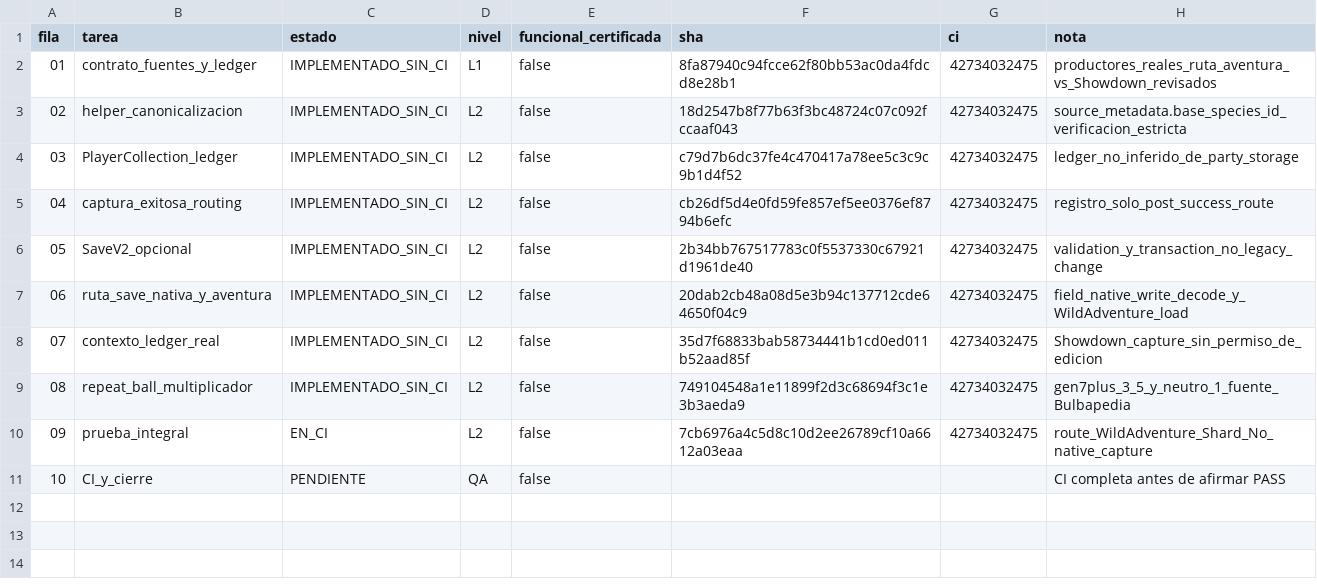
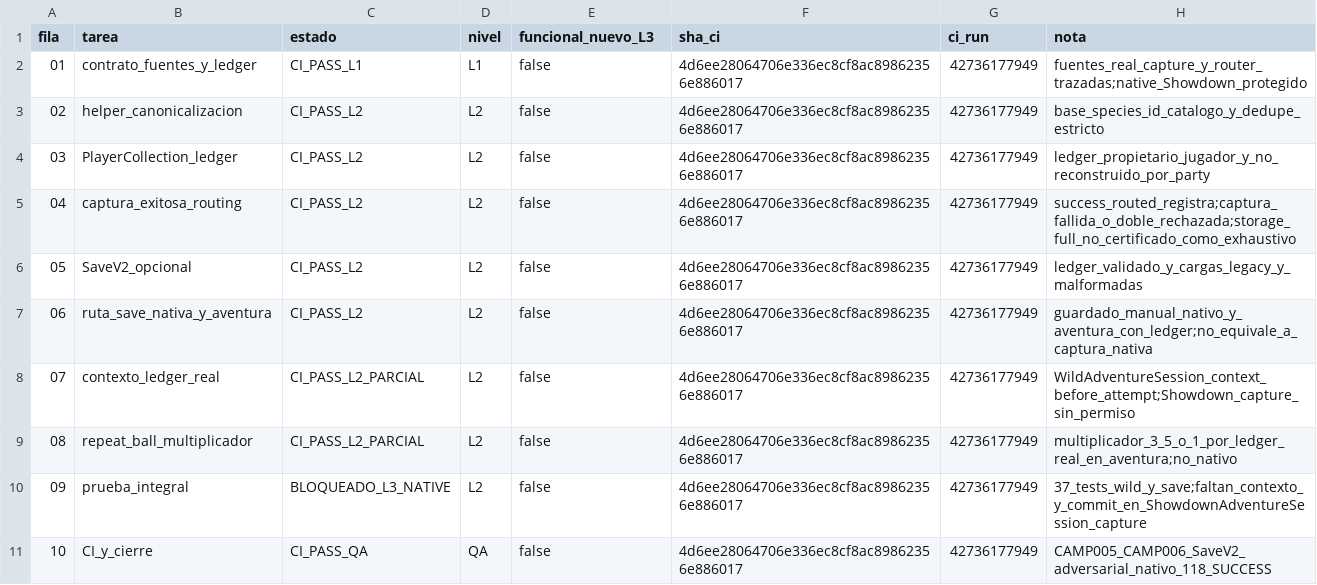
Before and after one commit to danielmariabardillo1412-creator/pokemon-calvo-, a CSV file: docs/coordination/items_parallel_v1/reports/W03/AUTORUN_V2_PROGRESS.csv, drawn as a sheet.

Commit message:
docs(w03): finalize ten AUTORUN V2 milestones with verified L2 and protected native L3 block

```diff
--- a/docs/coordination/items_parallel_v1/reports/W03/AUTORUN_V2_PROGRESS.csv
+++ b/docs/coordination/items_parallel_v1/reports/W03/AUTORUN_V2_PROGRESS.csv
@@ -1,11 +1,11 @@
-fila,tarea,estado,nivel,funcional_certificada,sha,ci,nota
-01,contrato_fuentes_y_ledger,IMPLEMENTADO_SIN_CI,L1,false,8fa87940c94fcce62f80bb53ac0da4fdcd8e28b1,42734032475,productores_reales_ruta_aventura_vs_Showdown_revisados
-02,helper_canonicalizacion,IMPLEMENTADO_SIN_CI,L2,false,18d2547b8f77b63f3bc48724c07c092fccaaf043,42734032475,source_metadata.base_species_id_verificacion_estricta
-03,PlayerCollection_ledger,IMPLEMENTADO_SIN_CI,L2,false,c79d7b6dc37fe4c470417a78ee5c3c9c9b1d4f52,42734032475,ledger_no_inferido_de_party_storage
-04,captura_exitosa_routing,IMPLEMENTADO_SIN_CI,L2,false,cb26df5d4e0fd59fe857ef5ee0376ef8794b6efc,42734032475,registro_solo_post_success_route
-05,SaveV2_opcional,IMPLEMENTADO_SIN_CI,L2,false,2b34bb767517783c0f5537330c67921d1961de40,42734032475,validation_y_transaction_no_legacy_change
-06,ruta_save_nativa_y_aventura,IMPLEMENTADO_SIN_CI,L2,false,20dab2cb48a08d5e3b94c137712cde64650f04c9,42734032475,field_native_write_decode_y_WildAdventure_load
-07,contexto_ledger_real,IMPLEMENTADO_SIN_CI,L2,false,35d7f68833bab58734441b1cd0ed011b52aad85f,42734032475,Showdown_capture_sin_permiso_de_edicion
-08,repeat_ball_multiplicador,IMPLEMENTADO_SIN_CI,L2,false,749104548a1e11899f2d3c68694f3c1e3b3aeda9,42734032475,gen7plus_3_5_y_neutro_1_fuente_Bulbapedia
-09,prueba_integral,EN_CI,L2,false,7cb6976a4c5d8c10d2ee26789cf10a6612a03eaa,42734032475,route_WildAdventure_Shard_No_native_capture
-10,CI_y_cierre,PENDIENTE,QA,false,,,"CI completa antes de afirmar PASS"
+fila,tarea,estado,nivel,funcional_nuevo_L3,sha_ci,ci_run,nota
+01,contrato_fuentes_y_ledger,CI_PASS_L1,L1,false,4d6ee28064706e336ec8cf8ac89862356e886017,42736177949,fuentes_real_capture_y_router_trazadas;native_Showdown_protegido
+02,helper_canonicalizacion,CI_PASS_L2,L2,false,4d6ee28064706e336ec8cf8ac89862356e886017,42736177949,base_species_id_catalogo_y_dedupe_estricto
+03,PlayerCollection_ledger,CI_PASS_L2,L2,false,4d6ee28064706e336ec8cf8ac89862356e886017,42736177949,ledger_propietario_jugador_y_no_reconstruido_por_party
+04,captura_exitosa_routing,CI_PASS_L2,L2,false,4d6ee28064706e336ec8cf8ac89862356e886017,42736177949,success_routed_registra;captura_fallida_o_doble_rechazada;storage_full_no_certificado_como_exhaustivo
+05,SaveV2_opcional,CI_PASS_L2,L2,false,4d6ee28064706e336ec8cf8ac89862356e886017,42736177949,ledger_validado_y_cargas_legacy_y_malformadas
+06,ruta_save_nativa_y_aventura,CI_PASS_L2,L2,false,4d6ee28064706e336ec8cf8ac89862356e886017,42736177949,guardado_manual_nativo_y_aventura_con_ledger;no_equivale_a_captura_nativa
+07,contexto_ledger_real,CI_PASS_L2_PARCIAL,L2,false,4d6ee28064706e336ec8cf8ac89862356e886017,42736177949,WildAdventureSession_context_before_attempt;Showdown_capture_sin_permiso
+08,repeat_ball_multiplicador,CI_PASS_L2_PARCIAL,L2,false,4d6ee28064706e336ec8cf8ac89862356e886017,42736177949,multiplicador_3_5_o_1_por_ledger_real_en_aventura;no_nativo
+09,prueba_integral,BLOQUEADO_L3_NATIVE,L2,false,4d6ee28064706e336ec8cf8ac89862356e886017,42736177949,37_tests_wild_y_save;faltan_contexto_y_commit_en_ShowdownAdventureSession_capture
+10,CI_y_cierre,CI_PASS_QA,QA,false,4d6ee28064706e336ec8cf8ac89862356e886017,42736177949,CAMP005_CAMP006_SaveV2_adversarial_nativo_118_SUCCESS
```
